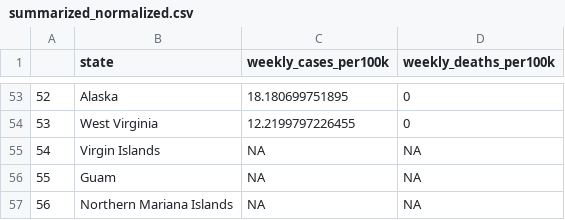
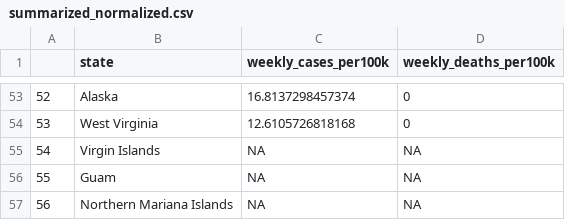
Before and after one commit to donovanrichardson/covid-19-data, a CSV file: state_trends/summarized_normalized.csv, drawn as a sheet; only a part is shown, gaps mark what is left out; the diff covers the shown part only.

```diff
--- a/state_trends/summarized_normalized.csv
+++ b/state_trends/summarized_normalized.csv
@@ -53,3 +53,3 @@
-"52","Alaska",18.180699751895,0
-"53","West Virginia",12.2199797226455,0
+"52","Alaska",16.8137298457374,0
+"53","West Virginia",12.6105726818168,0
 "54","Virgin Islands",NA,NA
```
Also changed, not shown: 126 edited cells elsewhere in this file, 8 other files.
